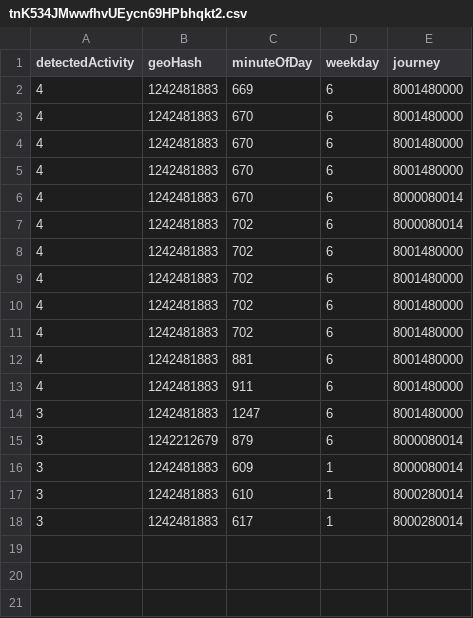
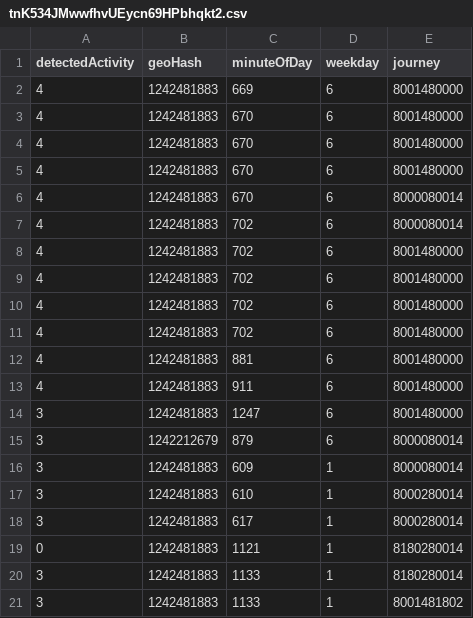
Before and after one commit to k3larra/commuter, a CSV file: data/tnK534JMwwfhvUEycn69HPbhqkt2.csv, drawn as a sheet.

```diff
--- a/data/tnK534JMwwfhvUEycn69HPbhqkt2.csv
+++ b/data/tnK534JMwwfhvUEycn69HPbhqkt2.csv
@@ -18 +18,4 @@ detectedActivity,geoHash,minuteOfDay,weekday,journey
 3,1242481883,617,1,8000280014
+0,1242481883,1121,1,8180280014
+3,1242481883,1133,1,8180280014
+3,1242481883,1133,1,8001481802
```
Also changed, not shown: 12 other files.
